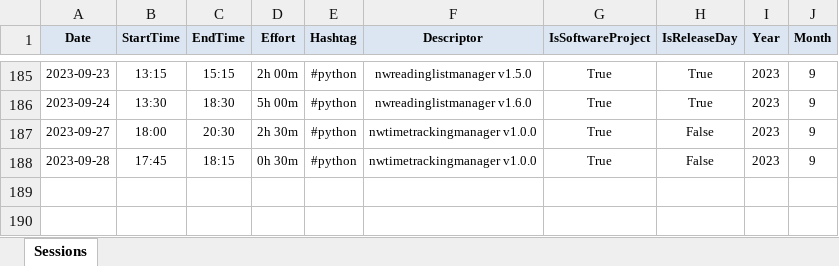
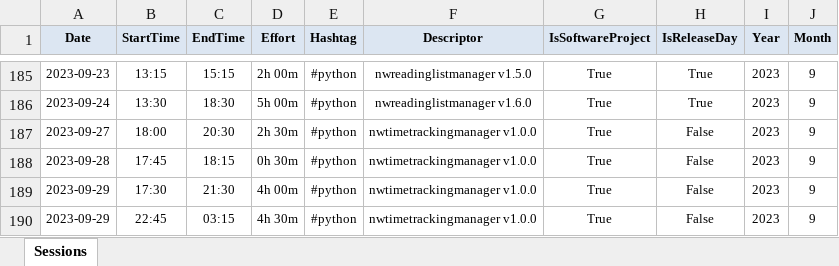
Before and after one commit to numbworks/nwtimetracking, an Excel workbook: data/Time Tracking.xlsx, sheet Sessions, drawn as a sheet; only a part is shown, gaps mark what is left out; values as stored, in another font and other column widths than the file's, no borders; the diff names each change by its address in the sheet, - before the commit and + after, or states it on an @@ line.

Commit message:
#9 Time Tracking.xlsx: added missing 2023-09-29.

```diff
--- a/data/Time Tracking.xlsx (sheet Sessions)
+++ b/data/Time Tracking.xlsx (sheet Sessions)
+row 189: 2023-09-29 | 17:30 | 21:30 | 4h 00m | #python | nwtimetrackingmanager v1.0.0 | True | False | 2023 | 9
+row 190: 2023-09-29 | 22:45 | 03:15 | 4h 30m | #python | nwtimetrackingmanager v1.0.0 | True | False | 2023 | 9
```
Also changed, not shown: 1 other file.
